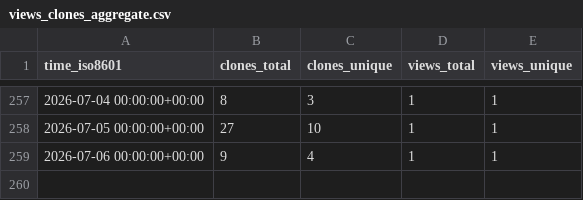
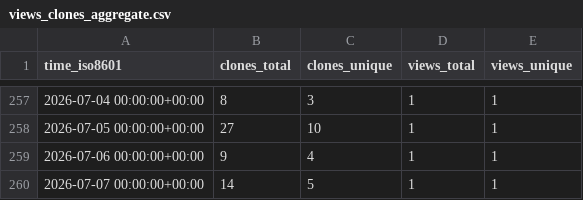
Before and after one commit to EOL/computer-vision-with-EOL-images, a CSV file: EOL/computer-vision-with-EOL-images/ghrs-data/views_clones_aggregate.csv, drawn as a sheet; only a part is shown, gaps mark what is left out.

```diff
--- a/EOL/computer-vision-with-EOL-images/ghrs-data/views_clones_aggregate.csv
+++ b/EOL/computer-vision-with-EOL-images/ghrs-data/views_clones_aggregate.csv
@@ -259 +259,2 @@ time_iso8601,clones_total,clones_unique,views_total,views_unique
 2026-07-06 00:00:00+00:00,9,4,1,1
+2026-07-07 00:00:00+00:00,14,5,1,1
```
Also changed, not shown: 1 other file.
